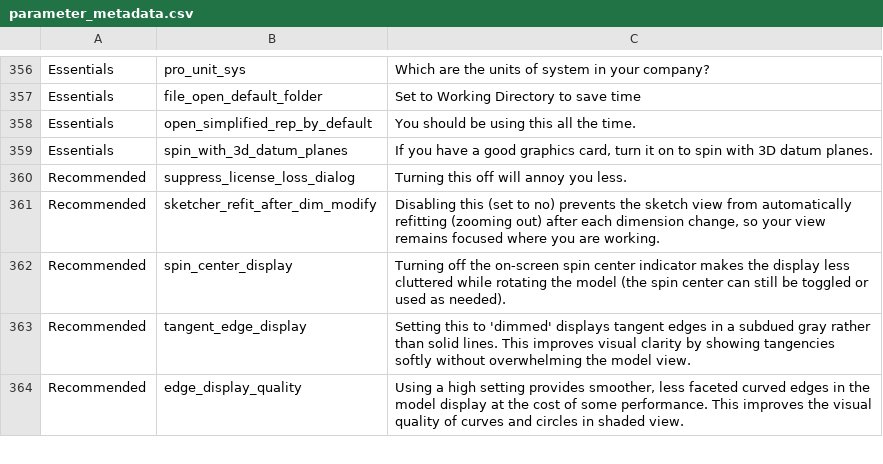
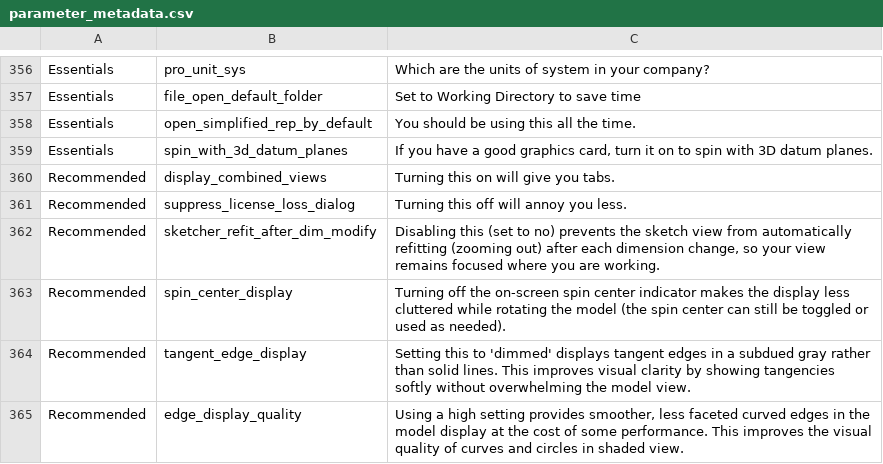
Before and after one commit to mbourque/configwiz2, a CSV file: configs/parameter_metadata.csv, drawn as a sheet; only a part is shown, gaps mark what is left out; the diff names each change by its address in the sheet, - before the commit and + after, or states it on an @@ line.

Commit message:
Add new entry for display_combined_views in parameter_metadata.csv to enhance user experience

```diff
--- a/configs/parameter_metadata.csv
+++ b/configs/parameter_metadata.csv
+row 360: Recommended | display_combined_views | Turning this on will give you tabs.
```
